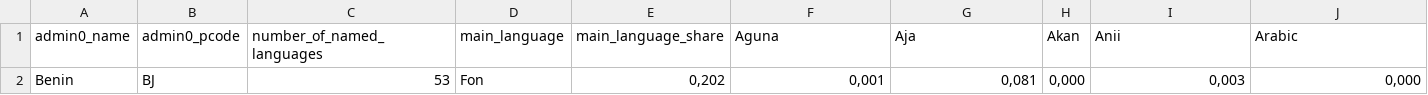
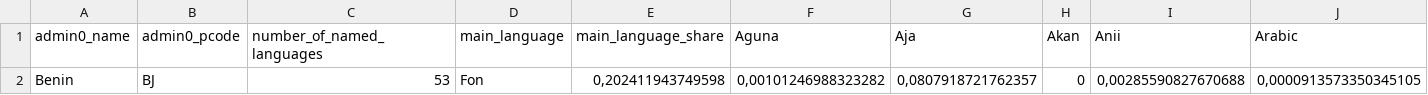
Before and after one commit to ClaudeGrasland/Benin, a CSV file: data/langues/bj_lang_adm0_correct.csv, drawn as a sheet; only a part is shown; removed rows and columns are numbered as before the commit, all else as after; rows hold the shown columns only; the diff names each change by its address in the sheet, - before the commit and + after, or states it on an @@ line.

```diff
--- a/data/langues/bj_lang_adm0_correct.csv
+++ b/data/langues/bj_lang_adm0_correct.csv
-row 2: Benin | BJ | 53 | Fon | 0,202 | 0,001 | 0,081 | 0,000 | 0,003 | 0,000
+row 2: Benin | BJ | 53 | Fon | 0,202411943749598 | 0,00101246988323282 | 0,0807918721762357 | 0 | 0,00285590827670688 | 0,0000913573350345105
```
Also changed, not shown: data/langues/bj_lang_adm1_correct.csv, data/langues/bj_lang_adm2_correct.csv, 5 other files.
